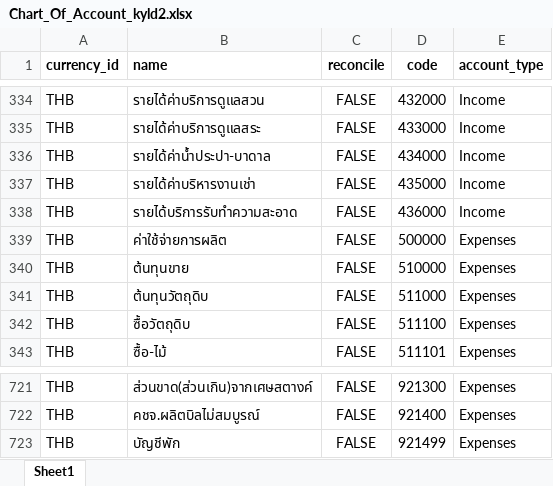
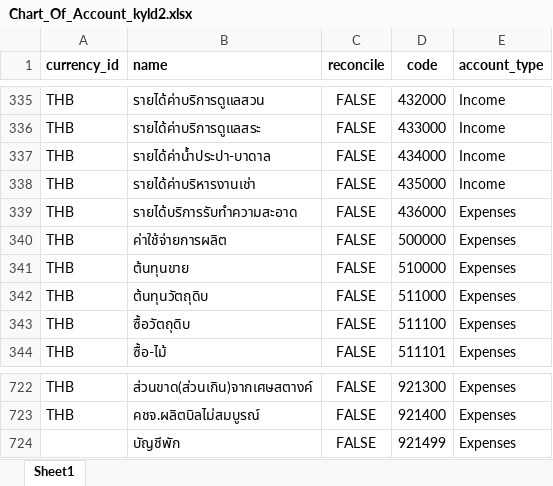
Before and after one commit to apcball/Project1, an Excel workbook: Data_file/Chart_Of_Account_kyld2.xlsx, sheet Sheet1, drawn as a sheet; only a part is shown, gaps mark what is left out; values as stored, in another font and other column widths than the file's, no borders; addresses are those after the commit; the diff covers the shown part only; the diff names each change by its address in the sheet, - before the commit and + after, or states it on an @@ line.

```diff
--- a/Data_file/Chart_Of_Account_kyld2.xlsx (sheet Sheet1)
+++ b/Data_file/Chart_Of_Account_kyld2.xlsx (sheet Sheet1)
-E339 (account_type): Income
+E339 (account_type): Expenses
-A724 (currency_id): THB
+A724 (currency_id): (empty)
```
Also changed, not shown: 1 added row and 21 edited cells elsewhere in this sheet, Data_file/Account OB partner code.xlsx, Data_file/product_category_import.xlsx, 13 other files.
